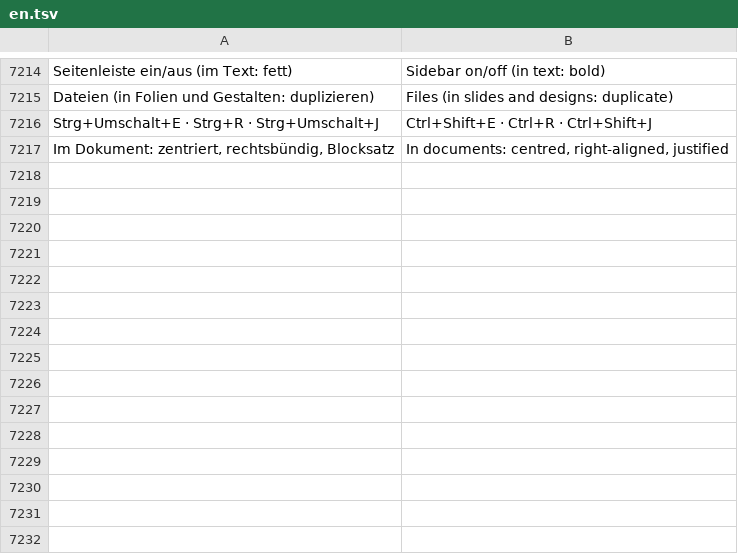
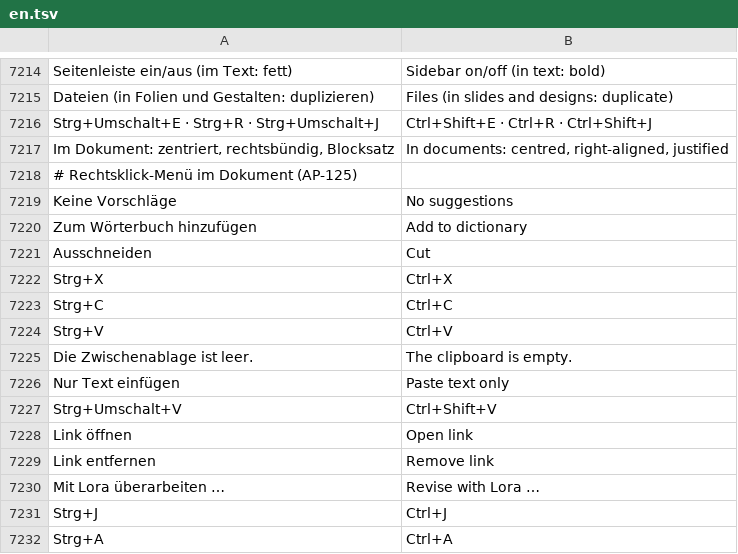
Before and after one commit to ADEU-TUD/ADEU-Harness, a TSV file: app/src/main/resources/i18n/en.tsv, drawn as a sheet; only a part is shown, gaps mark what is left out; the diff names each change by its address in the sheet, - before the commit and + after, or states it on an @@ line.

```diff
--- a/app/src/main/resources/i18n/en.tsv
+++ b/app/src/main/resources/i18n/en.tsv
+row 7218: # Rechtsklick-Menü im Dokument (AP-125)
+row 7219: Keine Vorschläge | No suggestions
+row 7220: Zum Wörterbuch hinzufügen | Add to dictionary
+row 7221: Ausschneiden | Cut
+row 7222: Strg+X | Ctrl+X
+row 7223: Strg+C | Ctrl+C
+row 7224: Strg+V | Ctrl+V
+row 7225: Die Zwischenablage ist leer. | The clipboard is empty.
+row 7226: Nur Text einfügen | Paste text only
+row 7227: Strg+Umschalt+V | Ctrl+Shift+V
+row 7228: Link öffnen | Open link
+row 7229: Link entfernen | Remove link
+row 7230: Mit Lora überarbeiten … | Revise with Lora …
+row 7231: Strg+J | Ctrl+J
+row 7232: Strg+A | Ctrl+A
```
Also changed, not shown: 6 other files.
